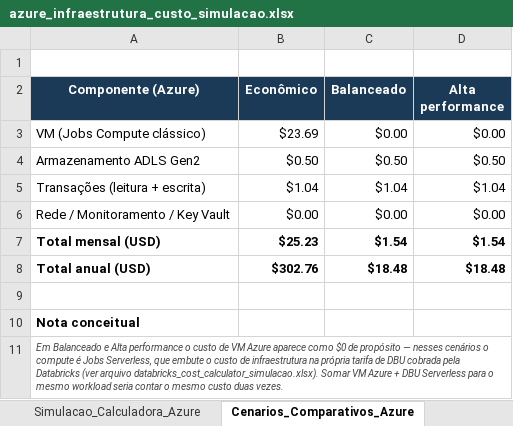
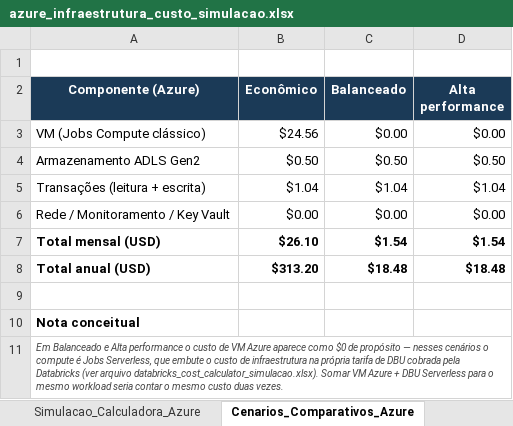
Before and after one commit to brunofqueles/poc-pulse-health-observability, an Excel workbook: docs/custos/azure_infraestrutura_custo_simulacao.xlsx, sheet Cenarios_Comparativos_Azure, drawn as a sheet; values as stored, in another font and other column widths than the file's, no borders; the diff names each change by its address in the sheet, - before the commit and + after, or states it on an @@ line.

```diff
--- a/docs/custos/azure_infraestrutura_custo_simulacao.xlsx (sheet Cenarios_Comparativos_Azure)
+++ b/docs/custos/azure_infraestrutura_custo_simulacao.xlsx (sheet Cenarios_Comparativos_Azure)
-B3 (Econômico): $23.69
+B3 (Econômico): $24.56
-B7 (Econômico): $25.23
+B7 (Econômico): $26.10
-B8 (Econômico): $302.76
+B8 (Econômico): $313.20
```
Also changed, not shown: sheet Simulacao_Calculadora_Azure, formulas that keep their value, docs/custos/databricks_cost_calculator_simulacao.xlsx.
